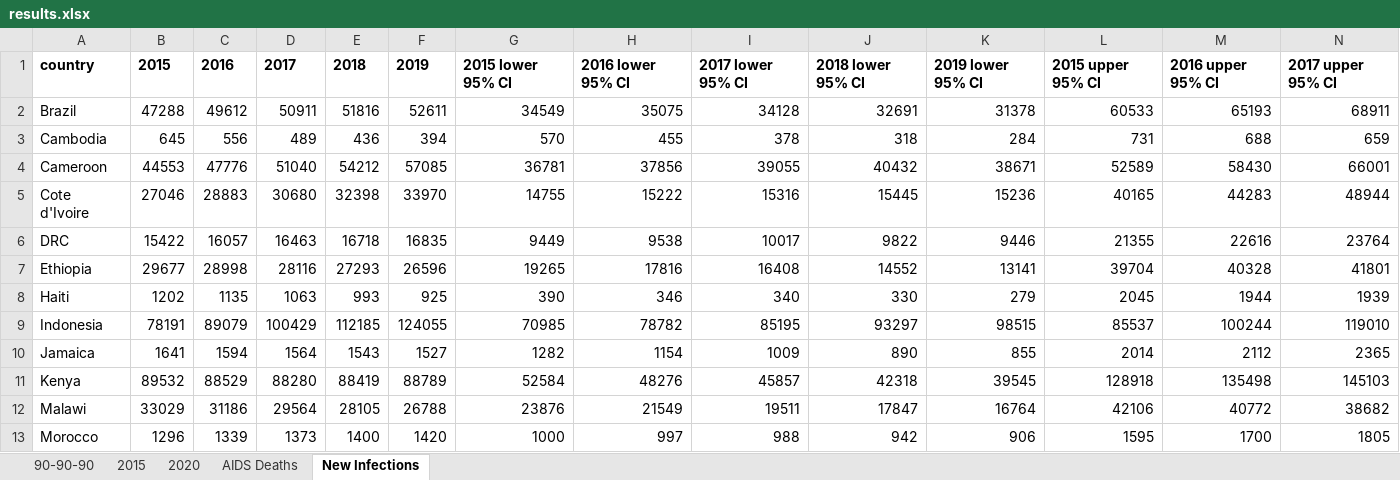
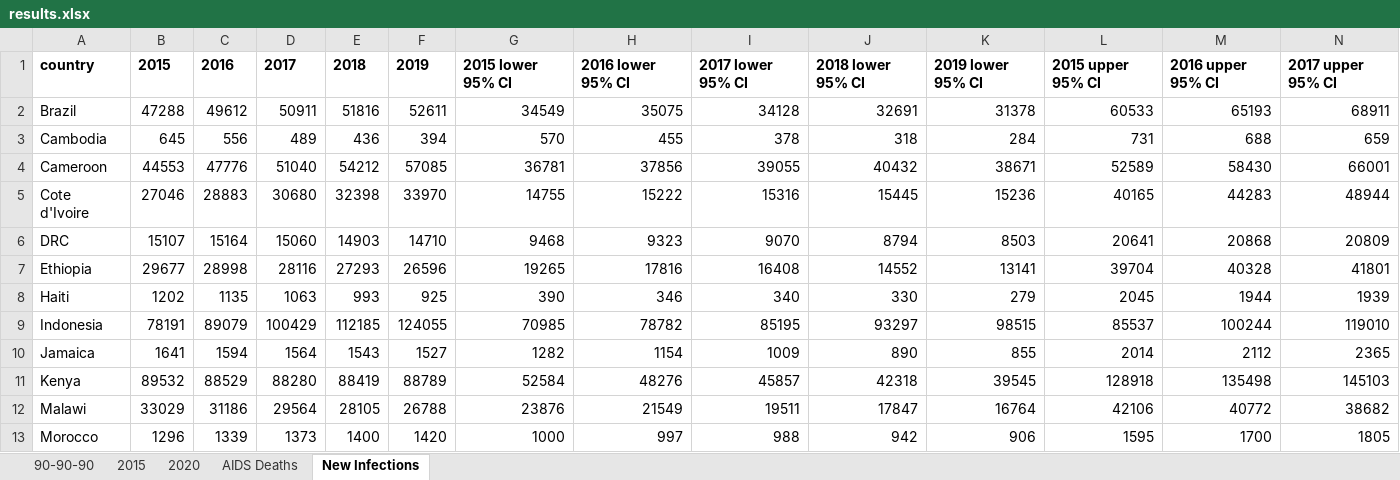
Before and after one commit to jackolney/CascadeDashboard, an Excel workbook: formal/UNAIDS/results/results.xlsx, sheet New Infections, drawn as a sheet; only a part is shown; values as stored, in another font and other column widths than the file's, no borders; the diff covers the shown part only; the diff names each change by its address in the sheet, - before the commit and + after, or states it on an @@ line.

```diff
--- a/formal/UNAIDS/results/results.xlsx (sheet New Infections)
+++ b/formal/UNAIDS/results/results.xlsx (sheet New Infections)
-B6: 15422
+B6: 15107
-C6: 16057
+C6: 15164
-D6: 16463
+D6: 15060
-E6: 16718
+E6: 14903
-F6: 16835
+F6: 14710
-G6: 9449
+G6: 9468
-H6: 9538
+H6: 9323
-I6: 10017
+I6: 9070
-J6: 9822
+J6: 8794
-K6: 9446
+K6: 8503
-L6: 21355
+L6: 20641
-M6: 22616
+M6: 20868
-N6: 23764
+N6: 20809
```
Also changed, not shown: 2 edited cells elsewhere in this sheet, sheet AIDS Deaths, sheet 2015, sheet 2020, sheet 90-90-90, formal/UNAIDS/results/DRC/DRC.xlsx, 28 other files.
